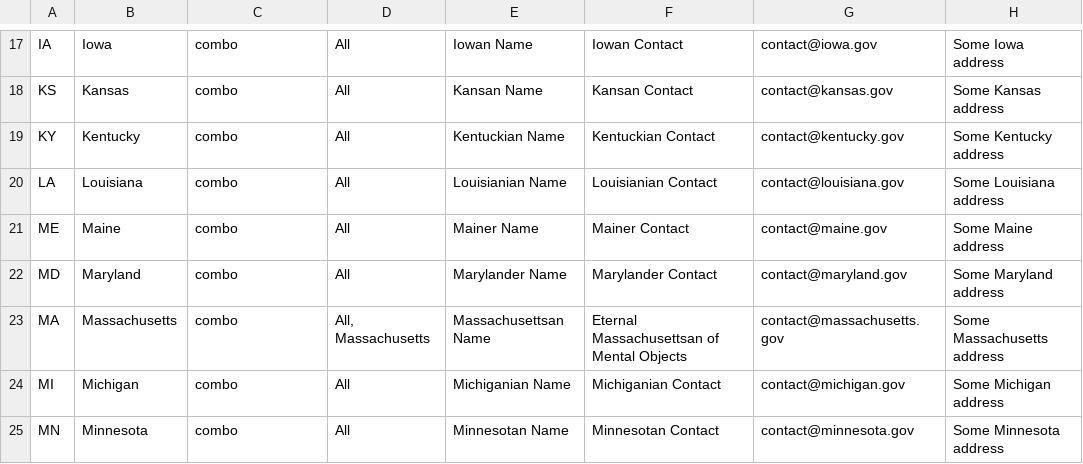
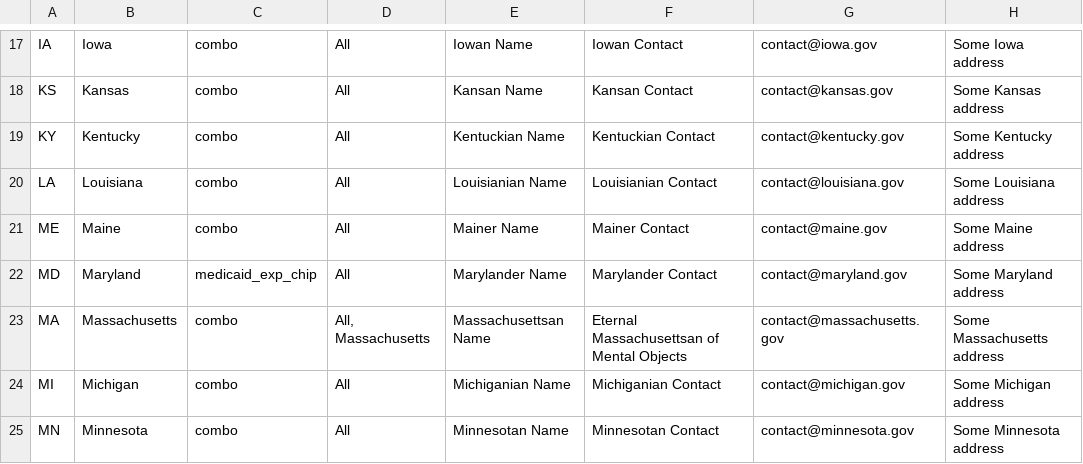
Before and after one commit to Enterprise-CMCS/macpro-mdct-carts, a CSV file: frontend/api_postgres/utils/section-schemas/state-fixture-data.csv, drawn as a sheet; only a part is shown, gaps mark what is left out; the diff covers the shown part only; the diff names each change by its address in the sheet, - before the commit and + after, or states it on an @@ line.

Commit message:
Assign state program types
All state program types should now be correct, except for Arizona.  AZ will need to be changed to "combo" but not yet. It's currently the only way we can test the "separate_chip" functionality.  We'll want to make that change after we get fixtures in place for WA or CT.

```diff
--- a/frontend/api_postgres/utils/section-schemas/state-fixture-data.csv
+++ b/frontend/api_postgres/utils/section-schemas/state-fixture-data.csv
-C22: combo
+C22: medicaid_exp_chip
```
Also changed, not shown: 10 edited cells elsewhere in this file.
